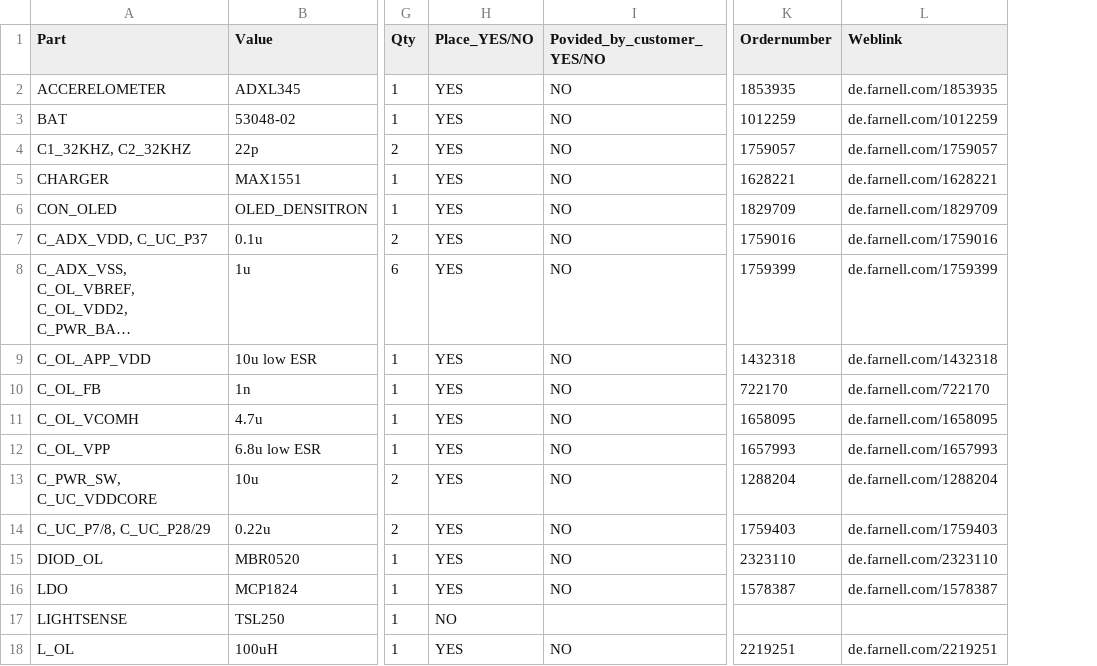
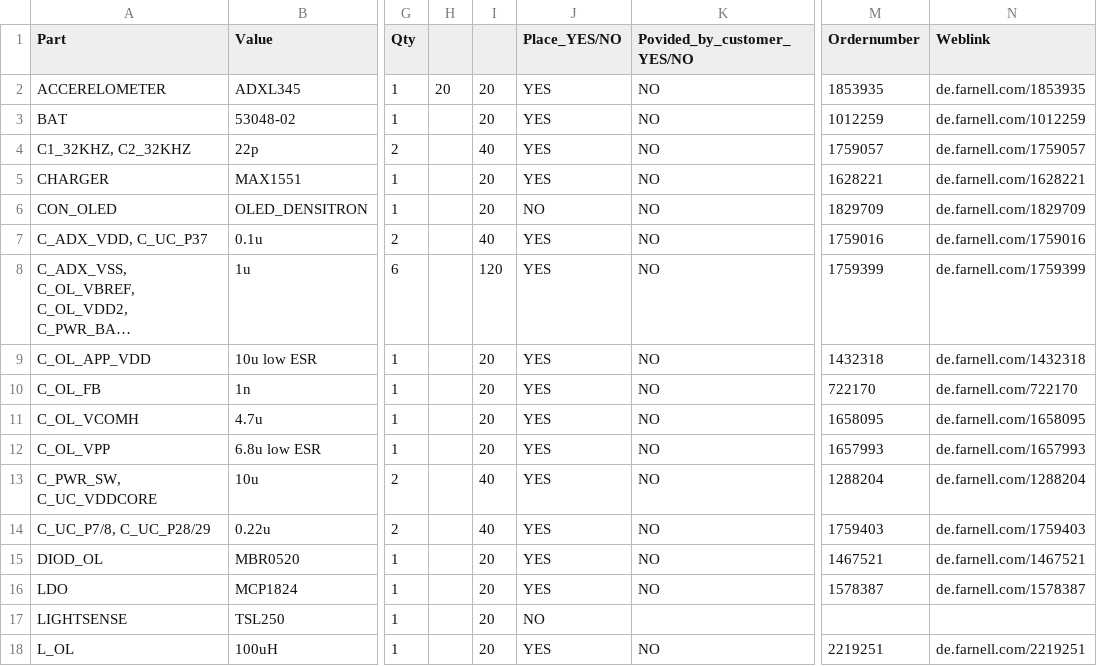
Before and after one commit to kristofvl/HedgeHog, a CSV file: hardware/porcupine5v1_3-bom.csv, drawn as a sheet; only a part is shown, gaps mark what is left out; long unchanged cells end in …; addresses are those after the commit; the diff names each change by its address in the sheet, - before the commit and + after, or states it on an @@ line.

Commit message:
OLED version: updated BOM list

```diff
--- a/hardware/porcupine5v1_3-bom.csv
+++ b/hardware/porcupine5v1_3-bom.csv
+column H, row 2: 20
+column I, rows 2-18: 20 | 20 | 40 | 20 | 20 | 40 | 120 | 20 | 20 | 20 | 20 | 40 | 40 | 20 | 20 | 20 | 20
-J6 (Place_YES/NO): YES
+J6 (Place_YES/NO): NO
-M15 (Ordernumber): 2323110
+M15 (Ordernumber): 1467521
-N15 (Weblink): de.farnell.com/2323110
+N15 (Weblink): de.farnell.com/1467521
```
Also changed, not shown: 1 other file.
